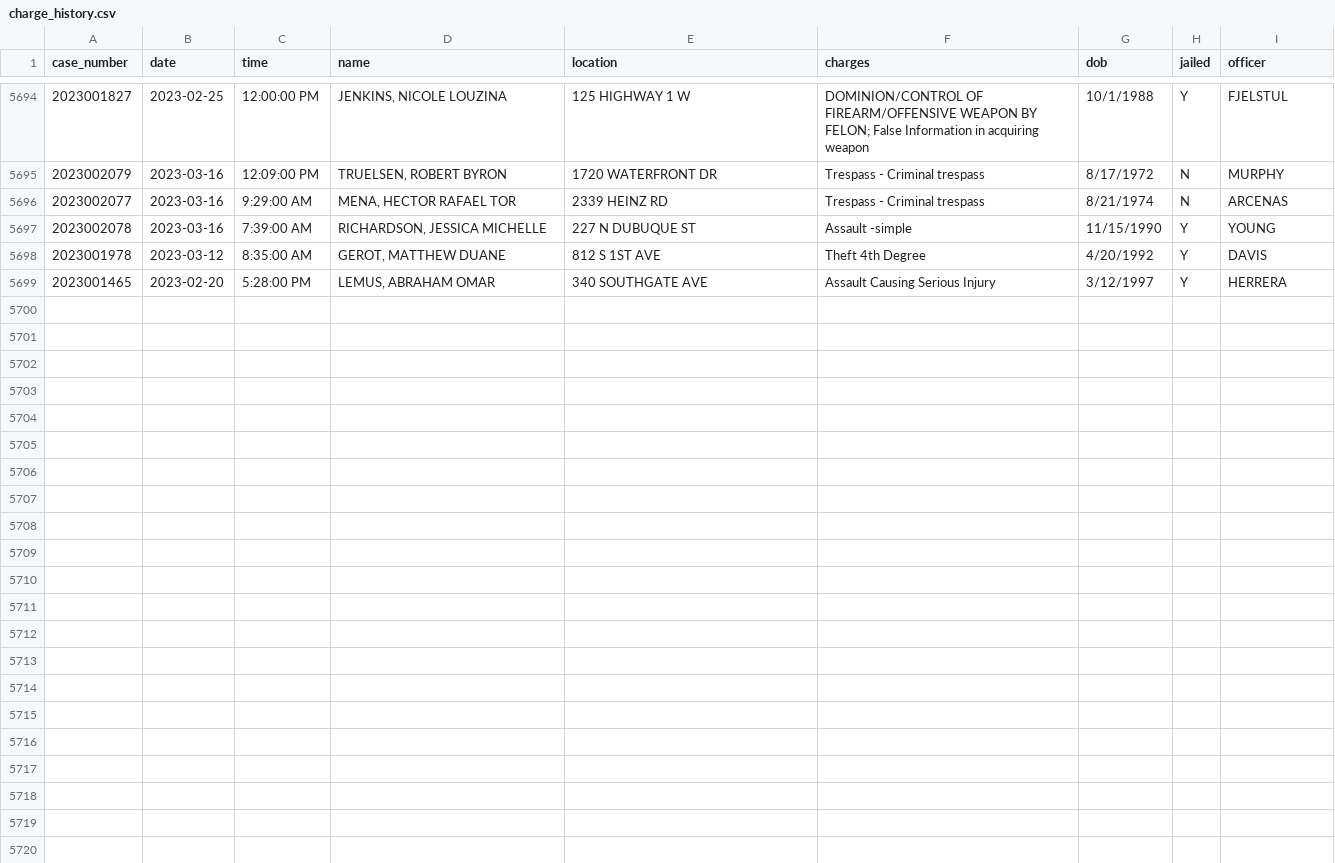
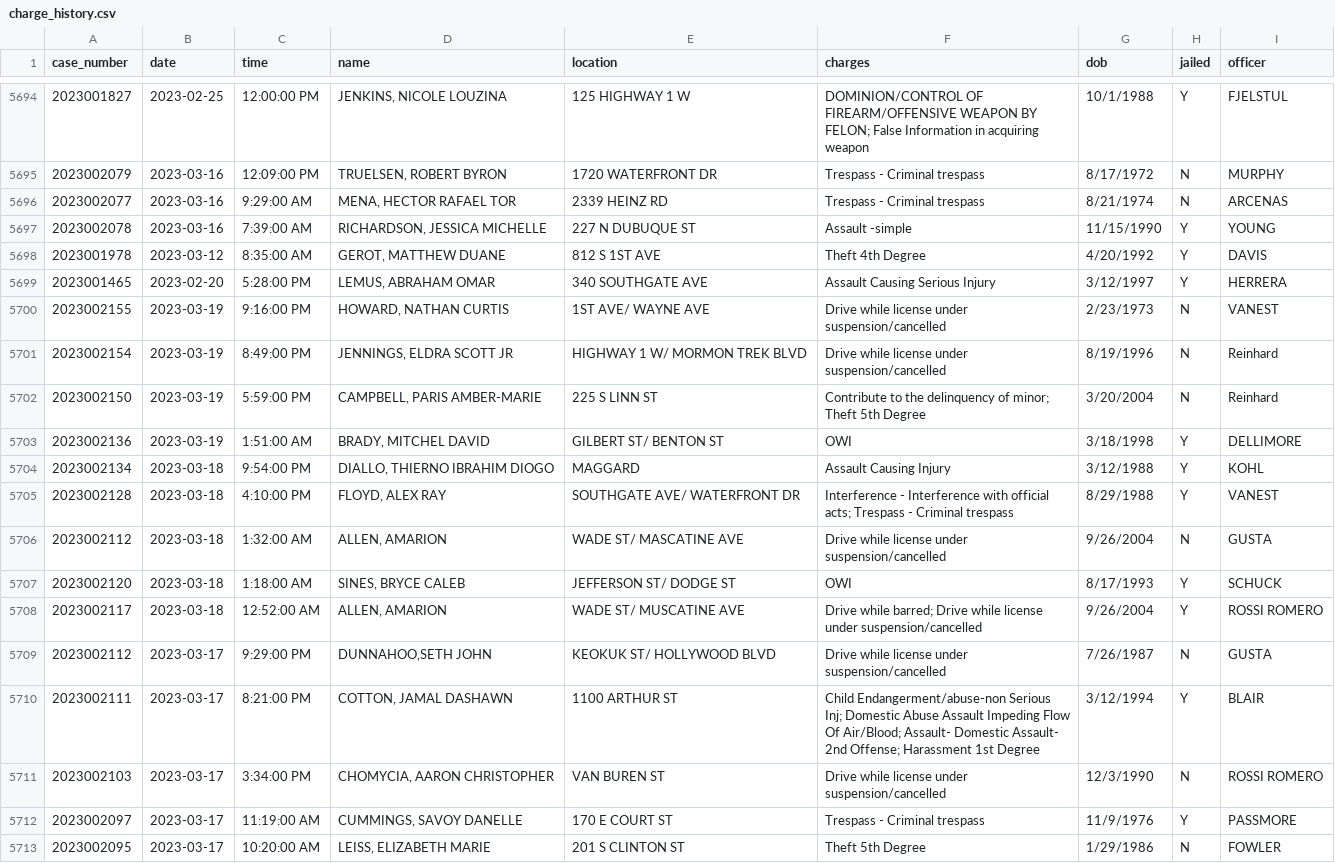
Before and after one commit to andrew-couch/ICBarTweeter, a CSV file: Data/charge_history.csv, drawn as a sheet; only a part is shown, gaps mark what is left out.

```diff
--- a/Data/charge_history.csv
+++ b/Data/charge_history.csv
@@ -5699 +5699,15 @@ case_number,date,time,name,location,charges,dob,jailed,officer
 2023001465,2023-02-20,5:28:00 PM,"LEMUS, ABRAHAM OMAR",340 SOUTHGATE AVE,Assault Causing Serious Injury,3/12/1997,Y,HERRERA
+2023002155,2023-03-19,9:16:00 PM,"HOWARD, NATHAN CURTIS",1ST AVE/ WAYNE AVE,Drive while license under suspension/cancelled,2/23/1973,N,VANEST
+2023002154,2023-03-19,8:49:00 PM,"JENNINGS, ELDRA SCOTT JR",HIGHWAY 1 W/ MORMON TREK BLVD,Drive while license under suspension/cancelled,8/19/1996,N,Reinhard
+2023002150,2023-03-19,5:59:00 PM,"CAMPBELL, PARIS AMBER-MARIE",225 S LINN ST,Contribute to the delinquency of minor; Theft 5th Degree,3/20/2004,N,Reinhard
+2023002136,2023-03-19,1:51:00 AM,"BRADY, MITCHEL DAVID",GILBERT ST/ BENTON ST,OWI,3/18/1998,Y,DELLIMORE
+2023002134,2023-03-18,9:54:00 PM,"DIALLO, THIERNO IBRAHIM DIOGO",MAGGARD,Assault Causing Injury,3/12/1988,Y,KOHL
+2023002128,2023-03-18,4:10:00 PM,"FLOYD, ALEX RAY",SOUTHGATE AVE/ WATERFRONT DR,Interference - Interference with official acts; Trespass - Criminal trespass,8/29/1988,Y,VANEST
+2023002112,2023-03-18,1:32:00 AM,"ALLEN, AMARION",WADE ST/ MASCATINE AVE,Drive while license under suspension/cancelled,9/26/2004,N,GUSTA
+2023002120,2023-03-18,1:18:00 AM,"SINES, BRYCE CALEB",JEFFERSON ST/ DODGE ST,OWI,8/17/1993,Y,SCHUCK
+2023002117,2023-03-18,12:52:00 AM,"ALLEN, AMARION",WADE ST/ MUSCATINE AVE,Drive while barred; Drive while license under suspension/cancelled,9/26/2004,Y,ROSSI ROMERO
+2023002112,2023-03-17,9:29:00 PM,"DUNNAHOO,SETH JOHN",KEOKUK ST/ HOLLYWOOD BLVD,Drive while license under suspension/cancelled,7/26/1987,N,GUSTA
+2023002111,2023-03-17,8:21:00 PM,"COTTON, JAMAL DASHAWN",1100 ARTHUR ST,Child Endangerment/abuse-non Serious Inj; Domestic Abuse Assault Impeding Flow Of Air/Blood; Assault- Domestic Assault- 2nd Offense; Harassment 1st Degree,3/12/1994,Y,BLAIR
+2023002103,2023-03-17,3:34:00 PM,"CHOMYCIA, AARON CHRISTOPHER",VAN BUREN ST,Drive while license under suspension/cancelled,12/3/1990,N,ROSSI ROMERO
+2023002097,2023-03-17,11:19:00 AM,"CUMMINGS, SAVOY DANELLE",170 E COURT ST,Trespass - Criminal trespass,11/9/1976,Y,PASSMORE
+2023002095,2023-03-17,10:20:00 AM,"LEISS, ELIZABETH MARIE",201 S CLINTON ST,Theft 5th Degree,1/29/1986,N,FOWLER
```
